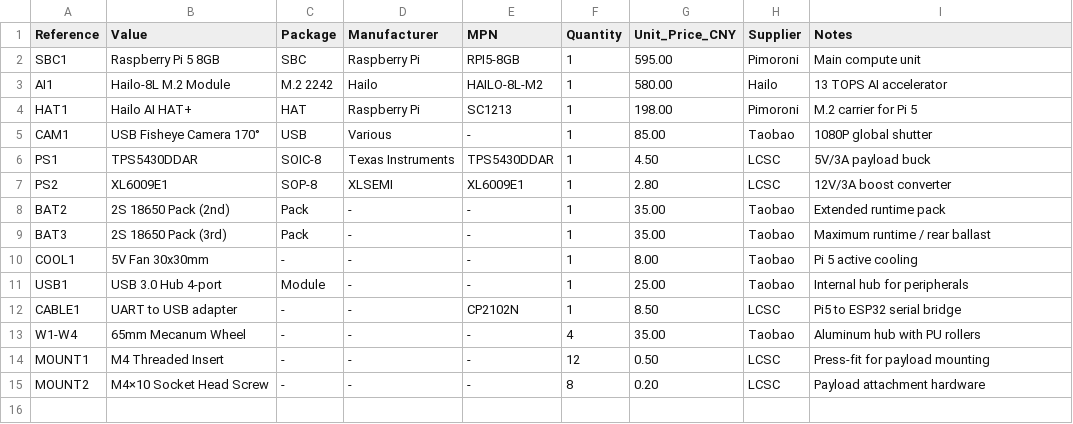
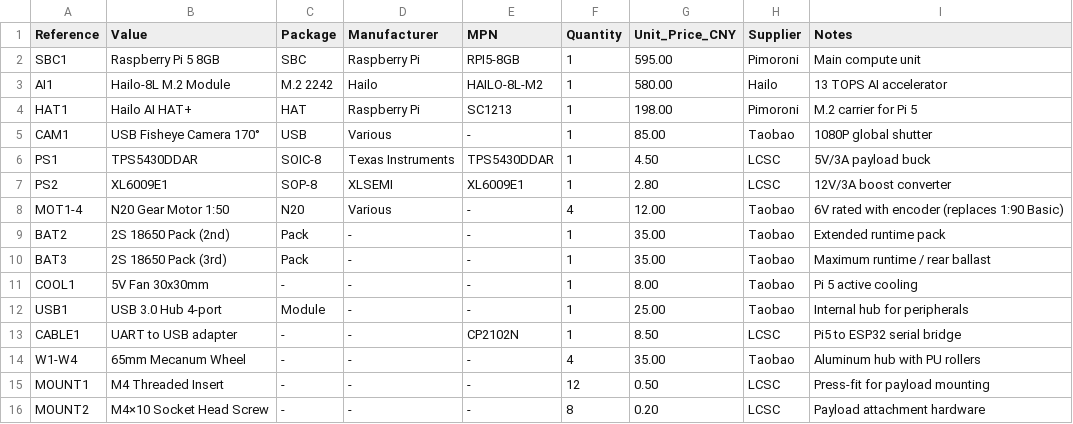
Before and after one commit to telleroutlook/3we-robot-platform, a CSV file: hardware/bom/bom_standard.csv, drawn as a sheet; the diff names each change by its address in the sheet, - before the commit and + after, or states it on an @@ line.

Commit message:
fix(hardware): resolve cross-layer hardware-software inconsistencies
CRITICAL fixes:
- CAN bus SPI pins reassigned from GPIO 33-37 (PSRAM-occupied on N8R8
  module) to GPIO 9-12,18 (freed by Industrial LiDAR replacing ultrasonics)
- Document GPIO 45/46 strapping pin PCB pull resistor requirements
- Add #ifdef guard for GPIO 4 dual assignment (ENC_RR_B vs BATT_PACK2_ADC)
- Fix ADC_ATTEN_DB_12 → ADC_ATTEN_DB_11 for ESP-IDF 5.x compatibility
- Guard CHARGE_ADC behind CONFIG_ROBOT_DOCKING_ENABLED to prevent GPIO 9
  conflict with US_ECHO_LEFT

HIGH fixes:
- Add Standard/Basic SKU xacro args to robot.launch.py (was only Industrial)
- Fix SDK battery thresholds to match firmware cell-voltage constants
- Add BTS7960 motor driver documentation for Industrial SKU pin mapping
- Correct ground clearance values (Standard: 35mm, Industrial: 52mm)

MEDIUM fixes:
- Add N20 1:50 motor entries to Standard BOM (were missing)
- Correct PBC-34 5V current rating from 5A to 3A (matches TPS5430DDAR)
- Update eeprom_validator MAX_5V_MA limit and warning threshold
- Fix host-side test comment claiming Basic defaults cover Standard SKU
- Use ground_clearance property in URDF base_footprint_joint (was unused)

```diff
--- a/hardware/bom/bom_standard.csv
+++ b/hardware/bom/bom_standard.csv
+row 8: MOT1-4 | N20 Gear Motor 1:50 | N20 | Various | - | 4 | 12.00 | Taobao | 6V rated with encoder (replaces 1:90 Basic)
```
Also changed, not shown: 9 other files.
